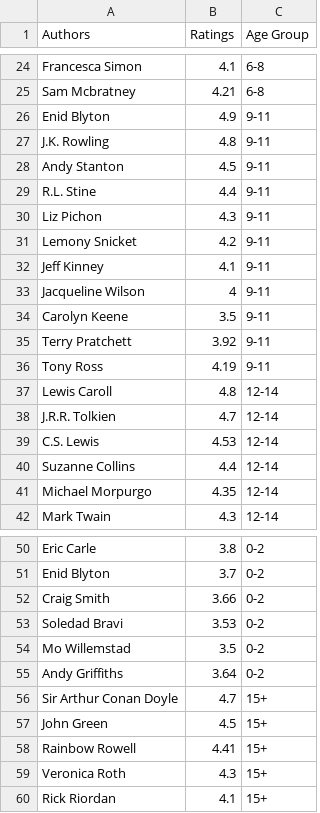
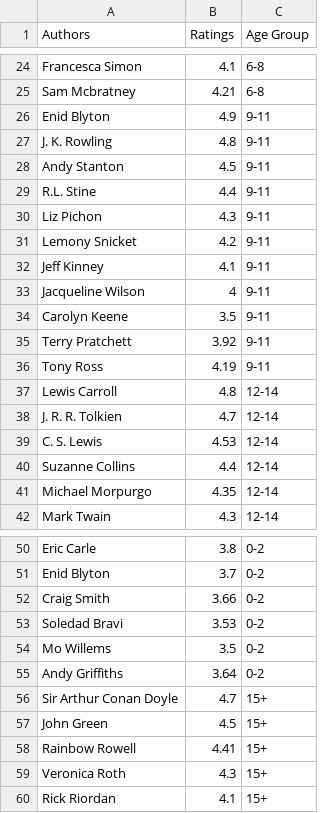
Before and after one commit to Rhitam-Banerjee/bukrent, a CSV file: app/data/data_3/authors.csv, drawn as a sheet; only a part is shown, gaps mark what is left out.

```diff
--- a/app/data/data_3/authors.csv
+++ b/app/data/data_3/authors.csv
@@ -26,3 +26,3 @@ Sam Mcbratney,4.21,6-8
 Enid Blyton,4.9,9-11
-J.K. Rowling,4.8,9-11
+J. K. Rowling,4.8,9-11
 Andy Stanton,4.5,9-11
@@ -36,5 +36,5 @@ Terry Pratchett,3.92,9-11
 Tony Ross,4.19,9-11
-Lewis Caroll,4.8,12-14
-J.R.R. Tolkien,4.7,12-14
-C.S. Lewis,4.53,12-14
+Lewis Carroll,4.8,12-14
+J. R. R. Tolkien,4.7,12-14
+C. S. Lewis,4.53,12-14
 Suzanne Collins,4.4,12-14
@@ -53,3 +53,3 @@ Craig Smith,3.66,0-2
 Soledad Bravi,3.53,0-2
-Mo Willemstad,3.5,0-2
+Mo Willems,3.5,0-2
 Andy Griffiths,3.64,0-2
```
Also changed, not shown: 1 other file.
